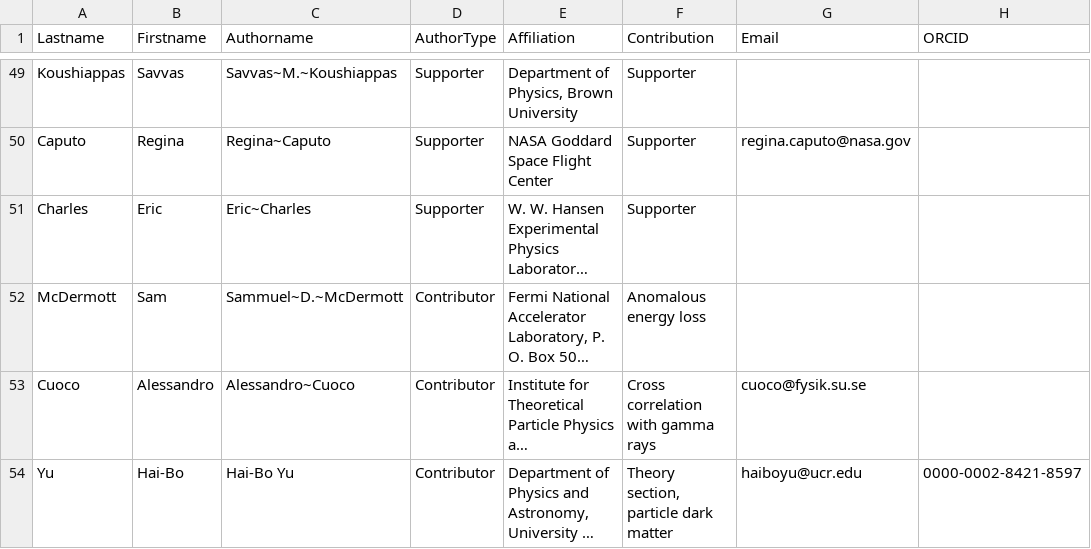
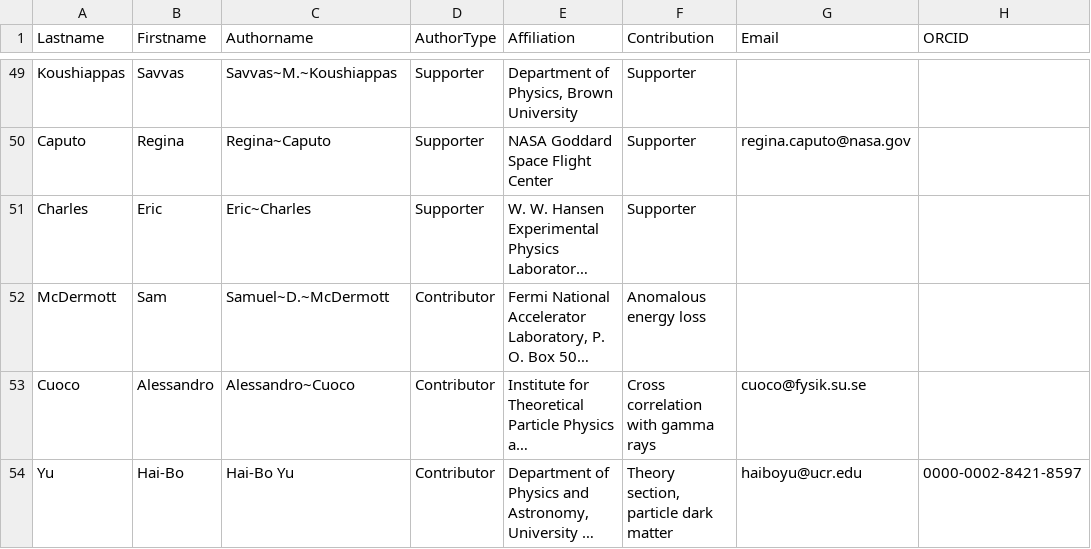
Before and after one commit to lsstdarkmatter/dark-matter-paper, a CSV file: authors.csv, drawn as a sheet; only a part is shown, gaps mark what is left out; long unchanged cells end in …; the diff names each change by its address in the sheet, - before the commit and + after, or states it on an @@ line.

```diff
--- a/authors.csv
+++ b/authors.csv
-C52 (Authorname): Sammuel~D.~McDermott
+C52 (Authorname): Samuel~D.~McDermott
```
Also changed, not shown: 5 other files.
